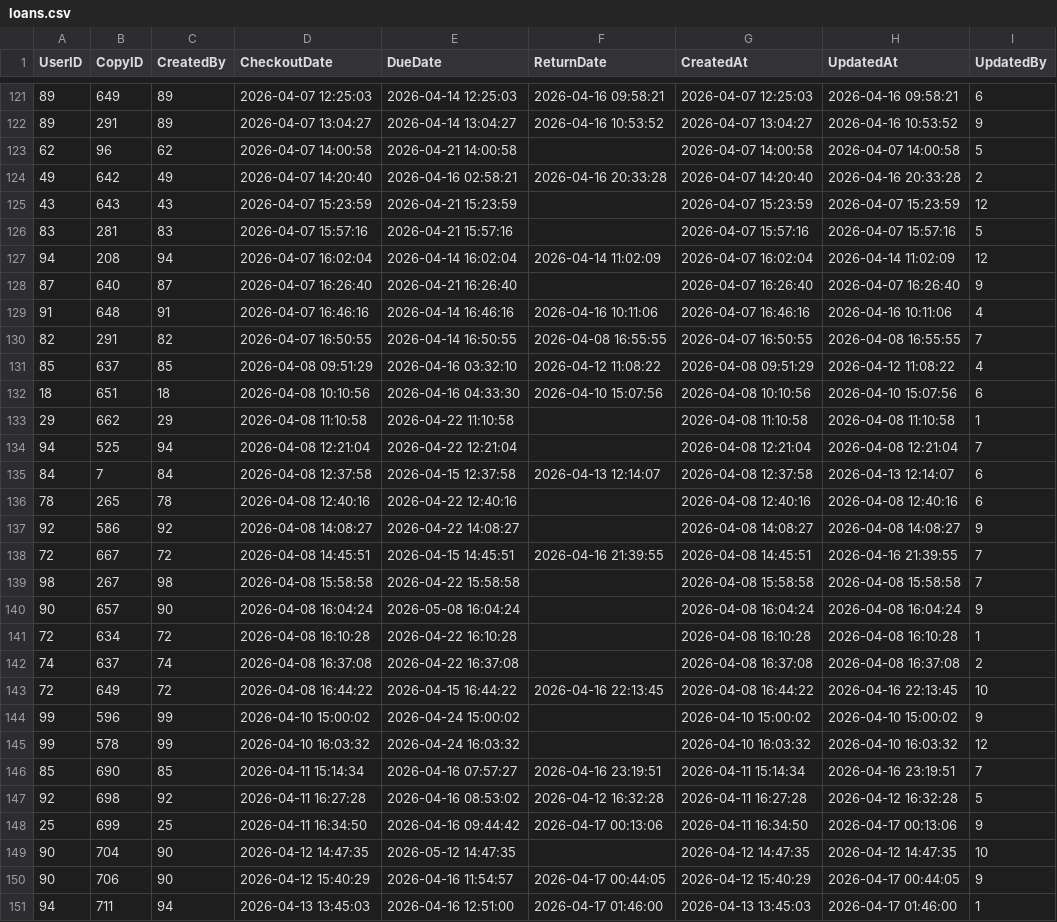
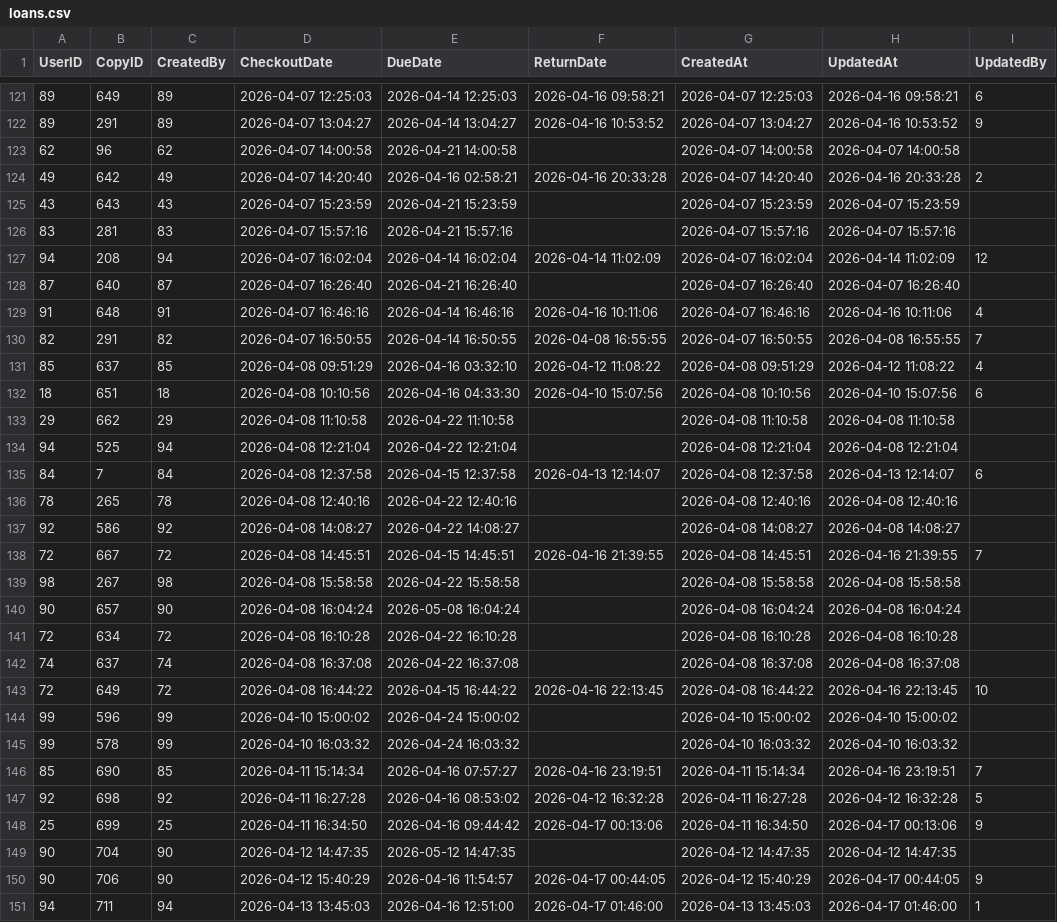
Before and after one commit to cabb007/Library_Database, a CSV file: server/SQLserver/data/loans.csv, drawn as a sheet; only a part is shown, gaps mark what is left out; the diff covers the shown part only.

```diff
--- a/server/SQLserver/data/loans.csv
+++ b/server/SQLserver/data/loans.csv
@@ -122,8 +122,8 @@ UserID,CopyID,CreatedBy,CheckoutDate,DueDate,ReturnDate,CreatedAt,UpdatedAt,Upda
 89,291,89,2026-04-07 13:04:27,2026-04-14 13:04:27,2026-04-16 10:53:52,2026-04-07 13:04:27,2026-04-16 10:53:52,9
-62,96,62,2026-04-07 14:00:58,2026-04-21 14:00:58,,2026-04-07 14:00:58,2026-04-07 14:00:58,5
+62,96,62,2026-04-07 14:00:58,2026-04-21 14:00:58,,2026-04-07 14:00:58,2026-04-07 14:00:58,
 49,642,49,2026-04-07 14:20:40,2026-04-16 02:58:21,2026-04-16 20:33:28,2026-04-07 14:20:40,2026-04-16 20:33:28,2
-43,643,43,2026-04-07 15:23:59,2026-04-21 15:23:59,,2026-04-07 15:23:59,2026-04-07 15:23:59,12
-83,281,83,2026-04-07 15:57:16,2026-04-21 15:57:16,,2026-04-07 15:57:16,2026-04-07 15:57:16,5
+43,643,43,2026-04-07 15:23:59,2026-04-21 15:23:59,,2026-04-07 15:23:59,2026-04-07 15:23:59,
+83,281,83,2026-04-07 15:57:16,2026-04-21 15:57:16,,2026-04-07 15:57:16,2026-04-07 15:57:16,
 94,208,94,2026-04-07 16:02:04,2026-04-14 16:02:04,2026-04-14 11:02:09,2026-04-07 16:02:04,2026-04-14 11:02:09,12
-87,640,87,2026-04-07 16:26:40,2026-04-21 16:26:40,,2026-04-07 16:26:40,2026-04-07 16:26:40,9
+87,640,87,2026-04-07 16:26:40,2026-04-21 16:26:40,,2026-04-07 16:26:40,2026-04-07 16:26:40,
 91,648,91,2026-04-07 16:46:16,2026-04-14 16:46:16,2026-04-16 10:11:06,2026-04-07 16:46:16,2026-04-16 10:11:06,4
@@ -132,15 +132,15 @@ UserID,CopyID,CreatedBy,CheckoutDate,DueDate,ReturnDate,CreatedAt,UpdatedAt,Upda
 18,651,18,2026-04-08 10:10:56,2026-04-16 04:33:30,2026-04-10 15:07:56,2026-04-08 10:10:56,2026-04-10 15:07:56,6
-29,662,29,2026-04-08 11:10:58,2026-04-22 11:10:58,,2026-04-08 11:10:58,2026-04-08 11:10:58,1
-94,525,94,2026-04-08 12:21:04,2026-04-22 12:21:04,,2026-04-08 12:21:04,2026-04-08 12:21:04,7
+29,662,29,2026-04-08 11:10:58,2026-04-22 11:10:58,,2026-04-08 11:10:58,2026-04-08 11:10:58,
+94,525,94,2026-04-08 12:21:04,2026-04-22 12:21:04,,2026-04-08 12:21:04,2026-04-08 12:21:04,
 84,7,84,2026-04-08 12:37:58,2026-04-15 12:37:58,2026-04-13 12:14:07,2026-04-08 12:37:58,2026-04-13 12:14:07,6
-78,265,78,2026-04-08 12:40:16,2026-04-22 12:40:16,,2026-04-08 12:40:16,2026-04-08 12:40:16,6
-92,586,92,2026-04-08 14:08:27,2026-04-22 14:08:27,,2026-04-08 14:08:27,2026-04-08 14:08:27,9
+78,265,78,2026-04-08 12:40:16,2026-04-22 12:40:16,,2026-04-08 12:40:16,2026-04-08 12:40:16,
+92,586,92,2026-04-08 14:08:27,2026-04-22 14:08:27,,2026-04-08 14:08:27,2026-04-08 14:08:27,
 72,667,72,2026-04-08 14:45:51,2026-04-15 14:45:51,2026-04-16 21:39:55,2026-04-08 14:45:51,2026-04-16 21:39:55,7
-98,267,98,2026-04-08 15:58:58,2026-04-22 15:58:58,,2026-04-08 15:58:58,2026-04-08 15:58:58,7
-90,657,90,2026-04-08 16:04:24,2026-05-08 16:04:24,,2026-04-08 16:04:24,2026-04-08 16:04:24,9
-72,634,72,2026-04-08 16:10:28,2026-04-22 16:10:28,,2026-04-08 16:10:28,2026-04-08 16:10:28,1
-74,637,74,2026-04-08 16:37:08,2026-04-22 16:37:08,,2026-04-08 16:37:08,2026-04-08 16:37:08,2
+98,267,98,2026-04-08 15:58:58,2026-04-22 15:58:58,,2026-04-08 15:58:58,2026-04-08 15:58:58,
+90,657,90,2026-04-08 16:04:24,2026-05-08 16:04:24,,2026-04-08 16:04:24,2026-04-08 16:04:24,
+72,634,72,2026-04-08 16:10:28,2026-04-22 16:10:28,,2026-04-08 16:10:28,2026-04-08 16:10:28,
+74,637,74,2026-04-08 16:37:08,2026-04-22 16:37:08,,2026-04-08 16:37:08,2026-04-08 16:37:08,
 72,649,72,2026-04-08 16:44:22,2026-04-15 16:44:22,2026-04-16 22:13:45,2026-04-08 16:44:22,2026-04-16 22:13:45,10
-99,596,99,2026-04-10 15:00:02,2026-04-24 15:00:02,,2026-04-10 15:00:02,2026-04-10 15:00:02,9
-99,578,99,2026-04-10 16:03:32,2026-04-24 16:03:32,,2026-04-10 16:03:32,2026-04-10 16:03:32,12
+99,596,99,2026-04-10 15:00:02,2026-04-24 15:00:02,,2026-04-10 15:00:02,2026-04-10 15:00:02,
+99,578,99,2026-04-10 16:03:32,2026-04-24 16:03:32,,2026-04-10 16:03:32,2026-04-10 16:03:32,
 85,690,85,2026-04-11 15:14:34,2026-04-16 07:57:27,2026-04-16 23:19:51,2026-04-11 15:14:34,2026-04-16 23:19:51,7
@@ -148,3 +148,3 @@ UserID,CopyID,CreatedBy,CheckoutDate,DueDate,ReturnDate,CreatedAt,UpdatedAt,Upda
 25,699,25,2026-04-11 16:34:50,2026-04-16 09:44:42,2026-04-17 00:13:06,2026-04-11 16:34:50,2026-04-17 00:13:06,9
-90,704,90,2026-04-12 14:47:35,2026-05-12 14:47:35,,2026-04-12 14:47:35,2026-04-12 14:47:35,10
+90,704,90,2026-04-12 14:47:35,2026-05-12 14:47:35,,2026-04-12 14:47:35,2026-04-12 14:47:35,
 90,706,90,2026-04-12 15:40:29,2026-04-16 11:54:57,2026-04-17 00:44:05,2026-04-12 15:40:29,2026-04-17 00:44:05,9
```
Also changed, not shown: 35 edited cells elsewhere in this file, server/SQLserver/data/copies.csv, server/SQLserver/data/holds.csv, 9 other files.
